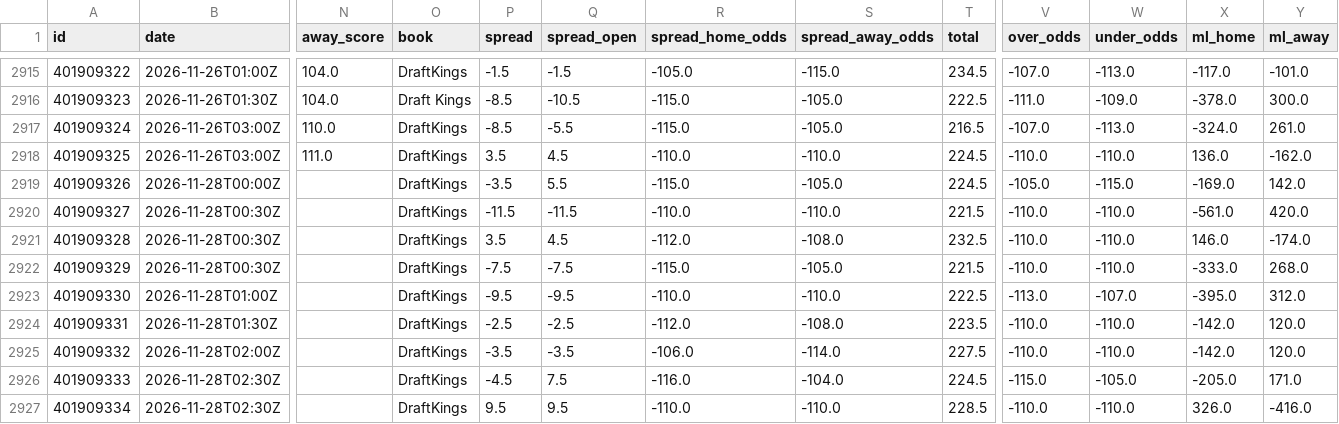
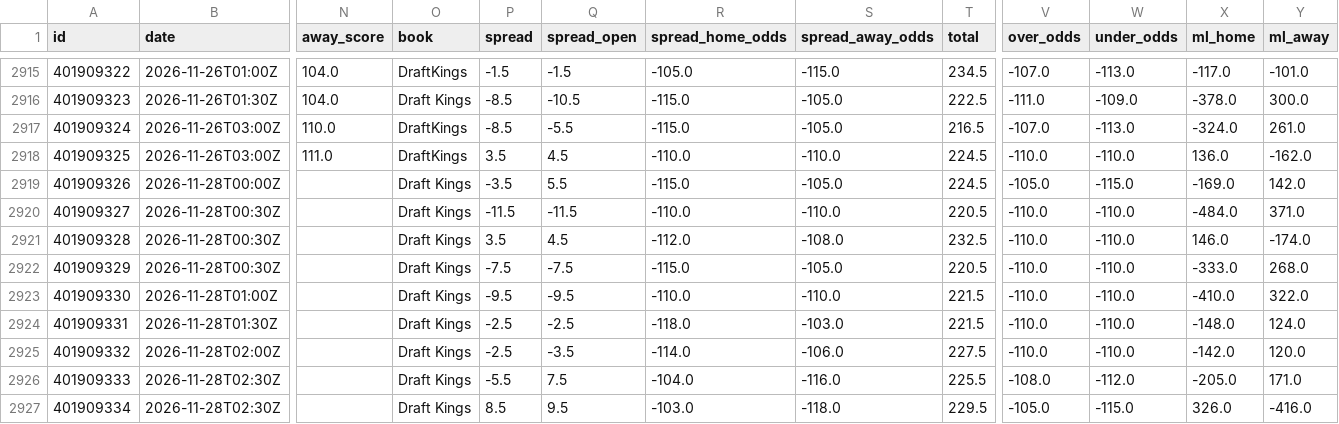
Before and after one commit to bradyaubuchon/cbb-model, a CSV file: data/nba/games.csv, drawn as a sheet; only a part is shown, gaps mark what is left out; the diff covers the shown part only; the diff names each change by its address in the sheet, - before the commit and + after, or states it on an @@ line.

```diff
--- a/data/nba/games.csv
+++ b/data/nba/games.csv
-O2919:O2927 (book): DraftKings
+O2919:O2927 (book): Draft Kings
-T2920 (total): 221.5
+T2920 (total): 220.5
-X2920 (ml_home): -561.0
+X2920 (ml_home): -484.0
-Y2920 (ml_away): 420.0
+Y2920 (ml_away): 371.0
-T2922 (total): 221.5
+T2922 (total): 220.5
-T2923 (total): 222.5
+T2923 (total): 221.5
-V2923 (over_odds): -113.0
+V2923 (over_odds): -110.0
-W2923 (under_odds): -107.0
+W2923 (under_odds): -110.0
-X2923 (ml_home): -395.0
+X2923 (ml_home): -410.0
-Y2923 (ml_away): 312.0
+Y2923 (ml_away): 322.0
-R2924 (spread_home_odds): -112.0
+R2924 (spread_home_odds): -118.0
-S2924 (spread_away_odds): -108.0
+S2924 (spread_away_odds): -103.0
-T2924 (total): 223.5
+T2924 (total): 221.5
-X2924 (ml_home): -142.0
+X2924 (ml_home): -148.0
-Y2924 (ml_away): 120.0
+Y2924 (ml_away): 124.0
-P2925 (spread): -3.5
+P2925 (spread): -2.5
-R2925 (spread_home_odds): -106.0
+R2925 (spread_home_odds): -114.0
-S2925 (spread_away_odds): -114.0
+S2925 (spread_away_odds): -106.0
-P2926 (spread): -4.5
+P2926 (spread): -5.5
-R2926 (spread_home_odds): -116.0
+R2926 (spread_home_odds): -104.0
-S2926 (spread_away_odds): -104.0
+S2926 (spread_away_odds): -116.0
-T2926 (total): 224.5
+T2926 (total): 225.5
-V2926 (over_odds): -115.0
+V2926 (over_odds): -108.0
-W2926 (under_odds): -105.0
+W2926 (under_odds): -112.0
-P2927 (spread): 9.5
+P2927 (spread): 8.5
-R2927 (spread_home_odds): -110.0
+R2927 (spread_home_odds): -103.0
-S2927 (spread_away_odds): -110.0
+S2927 (spread_away_odds): -118.0
-T2927 (total): 228.5
+T2927 (total): 229.5
-V2927 (over_odds): -110.0
+V2927 (over_odds): -105.0
-W2927 (under_odds): -110.0
+W2927 (under_odds): -115.0
```
Also changed, not shown: 16 edited cells elsewhere in this file, data/nfl/games.csv, 7 other files.
